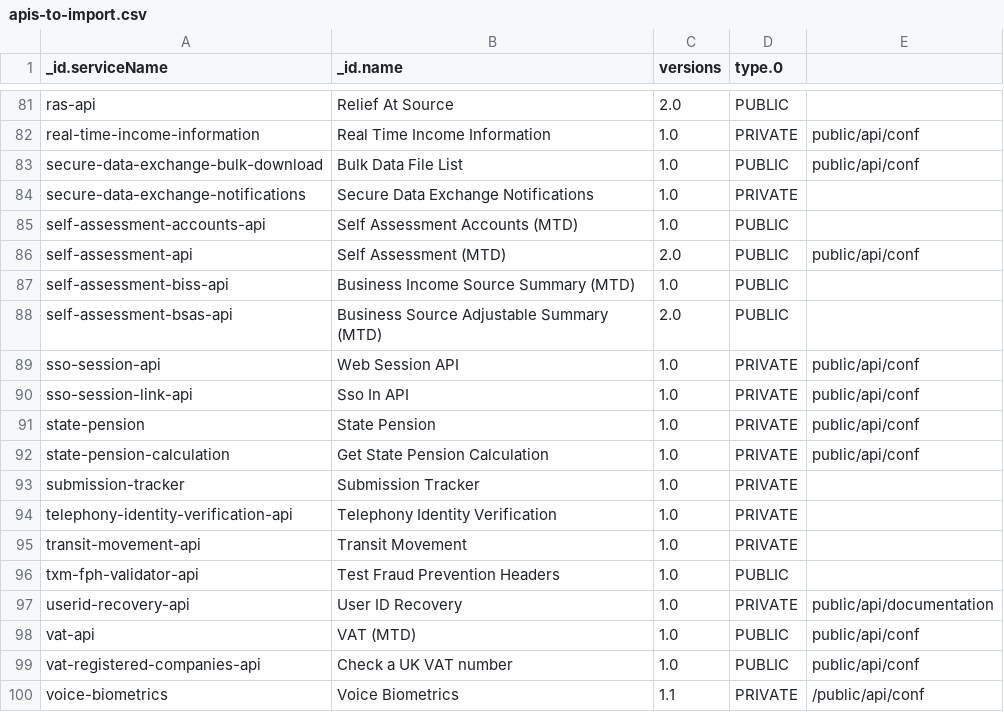
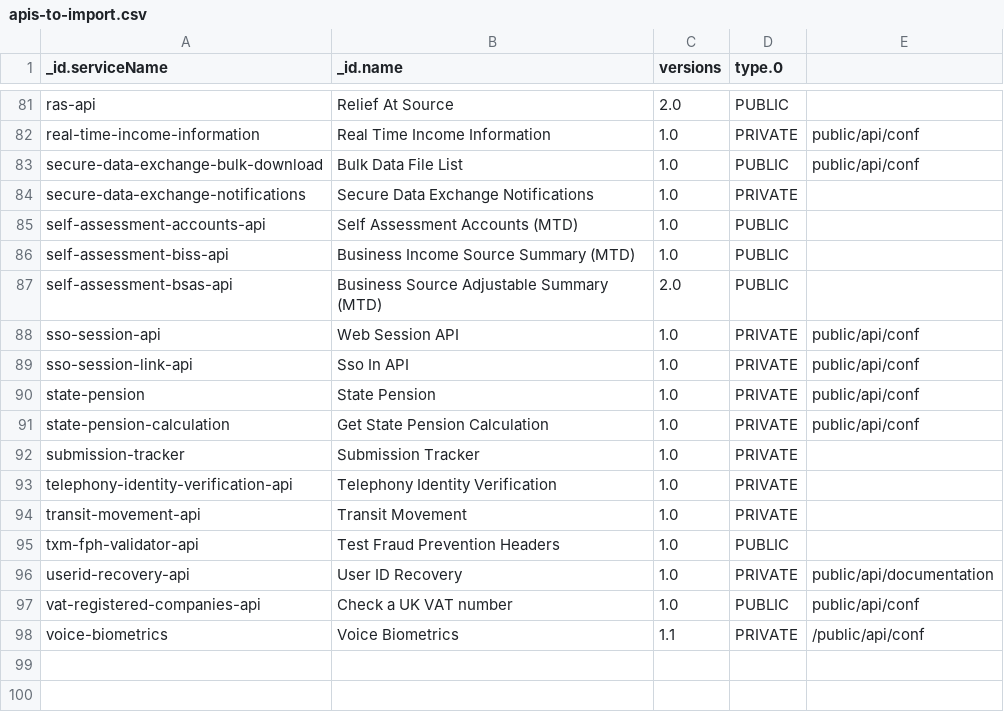
Before and after one commit to hmrc/integration-catalogue-api-platform-tools, a CSV file: apis-to-import.csv, drawn as a sheet; only a part is shown, gaps mark what is left out.

Commit message:
API-4759 : Add public / private end of API description.  - Excluded 2 problem API (that don't publish)      - self-assessment-api      - vat-api

```diff
--- a/apis-to-import.csv
+++ b/apis-to-import.csv
@@ -85,3 +85,2 @@ secure-data-exchange-notifications;Secure Data Exchange Notifications;1.0;PRIVAT
 self-assessment-accounts-api;Self Assessment Accounts (MTD);1.0;PUBLIC
-self-assessment-api;Self Assessment (MTD);2.0;PUBLIC;public/api/conf
 self-assessment-biss-api;Business Income Source Summary (MTD);1.0;PUBLIC
@@ -97,3 +96,2 @@ txm-fph-validator-api;Test Fraud Prevention Headers;1.0;PUBLIC
 userid-recovery-api;User ID Recovery;1.0;PRIVATE;public/api/documentation
-vat-api;VAT (MTD);1.0;PUBLIC;public/api/conf
 vat-registered-companies-api;Check a UK VAT number;1.0;PUBLIC;public/api/conf
```
Also changed, not shown: 3 other files.
